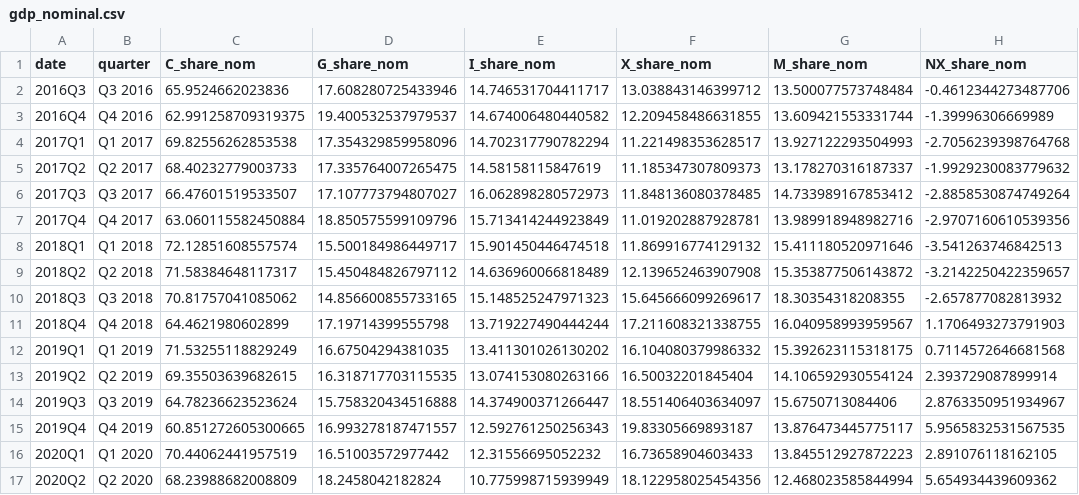
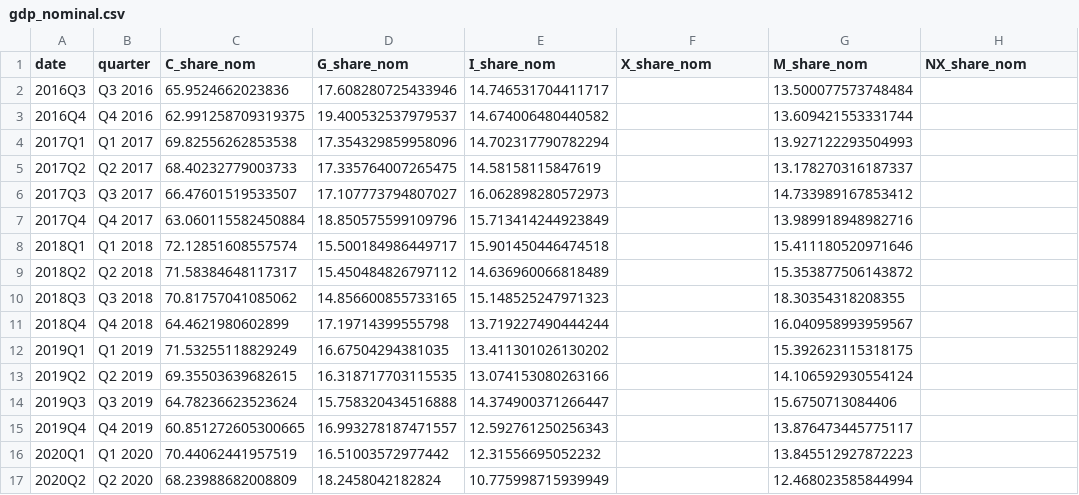
Before and after one commit to UlissePalmi/argentina_report, a CSV file: data/gdp/gdp_nominal.csv, drawn as a sheet; only a part is shown; the diff covers the shown part only.

```diff
--- a/data/gdp/gdp_nominal.csv
+++ b/data/gdp/gdp_nominal.csv
@@ -1,17 +1,17 @@
 date,quarter,C_share_nom,G_share_nom,I_share_nom,X_share_nom,M_share_nom,NX_share_nom
-2016Q3,Q3 2016,65.9524662023836,17.608280725433946,14.746531704411717,13.038843146399712,13.500077573748484,-0.4612344273487706
-2016Q4,Q4 2016,62.991258709319375,19.400532537979537,14.674006480440582,12.209458486631855,13.609421553331744,-1.39996306669989
-2017Q1,Q1 2017,69.82556262853538,17.354329859958096,14.702317790782294,11.221498353628517,13.927122293504993,-2.7056239398764768
-2017Q2,Q2 2017,68.40232779003733,17.335764007265475,14.58158115847619,11.185347307809373,13.178270316187337,-1.9929230083779632
-2017Q3,Q3 2017,66.47601519533507,17.107773794807027,16.062898280572973,11.848136080378485,14.733989167853412,-2.8858530874749264
-2017Q4,Q4 2017,63.060115582450884,18.850575599109796,15.713414244923849,11.019202887928781,13.989918948982716,-2.9707160610539356
-2018Q1,Q1 2018,72.12851608557574,15.500184986449717,15.901450446474518,11.869916774129132,15.411180520971646,-3.541263746842513
-2018Q2,Q2 2018,71.58384648117317,15.450484826797112,14.636960066818489,12.139652463907908,15.353877506143872,-3.2142250422359657
-2018Q3,Q3 2018,70.81757041085062,14.856600855733165,15.148525247971323,15.645666099269617,18.30354318208355,-2.657877082813932
-2018Q4,Q4 2018,64.4621980602899,17.19714399555798,13.719227490444244,17.211608321338755,16.040958993959567,1.1706493273791903
-2019Q1,Q1 2019,71.53255118829249,16.67504294381035,13.411301026130202,16.104080379986332,15.392623115318175,0.7114572646681568
-2019Q2,Q2 2019,69.35503639682615,16.318717703115535,13.074153080263166,16.50032201845404,14.106592930554124,2.393729087899914
-2019Q3,Q3 2019,64.78236623523624,15.758320434516888,14.374900371266447,18.551406403634097,15.6750713084406,2.8763350951934967
-2019Q4,Q4 2019,60.851272605300665,16.993278187471557,12.592761250256343,19.83305669893187,13.876473445775117,5.9565832531567535
-2020Q1,Q1 2020,70.44062441957519,16.51003572977442,12.31556695052232,16.73658904603433,13.845512927872223,2.891076118162105
-2020Q2,Q2 2020,68.23988682008809,18.2458042182824,10.775998715939949,18.122958025454356,12.468023585844994,5.654934439609362
+2016Q3,Q3 2016,65.9524662023836,17.608280725433946,14.746531704411717,,13.500077573748484,
+2016Q4,Q4 2016,62.991258709319375,19.400532537979537,14.674006480440582,,13.609421553331744,
+2017Q1,Q1 2017,69.82556262853538,17.354329859958096,14.702317790782294,,13.927122293504993,
+2017Q2,Q2 2017,68.40232779003733,17.335764007265475,14.58158115847619,,13.178270316187337,
+2017Q3,Q3 2017,66.47601519533507,17.107773794807027,16.062898280572973,,14.733989167853412,
+2017Q4,Q4 2017,63.060115582450884,18.850575599109796,15.713414244923849,,13.989918948982716,
+2018Q1,Q1 2018,72.12851608557574,15.500184986449717,15.901450446474518,,15.411180520971646,
+2018Q2,Q2 2018,71.58384648117317,15.450484826797112,14.636960066818489,,15.353877506143872,
+2018Q3,Q3 2018,70.81757041085062,14.856600855733165,15.148525247971323,,18.30354318208355,
+2018Q4,Q4 2018,64.4621980602899,17.19714399555798,13.719227490444244,,16.040958993959567,
+2019Q1,Q1 2019,71.53255118829249,16.67504294381035,13.411301026130202,,15.392623115318175,
+2019Q2,Q2 2019,69.35503639682615,16.318717703115535,13.074153080263166,,14.106592930554124,
+2019Q3,Q3 2019,64.78236623523624,15.758320434516888,14.374900371266447,,15.6750713084406,
+2019Q4,Q4 2019,60.851272605300665,16.993278187471557,12.592761250256343,,13.876473445775117,
+2020Q1,Q1 2020,70.44062441957519,16.51003572977442,12.31556695052232,,13.845512927872223,
+2020Q2,Q2 2020,68.23988682008809,18.2458042182824,10.775998715939949,,12.468023585844994,
```
Also changed, not shown: 48 edited cells elsewhere in this file, data/external/fiscal_balance.csv, data/external/govt_ext_debt.csv, 11 other files.
